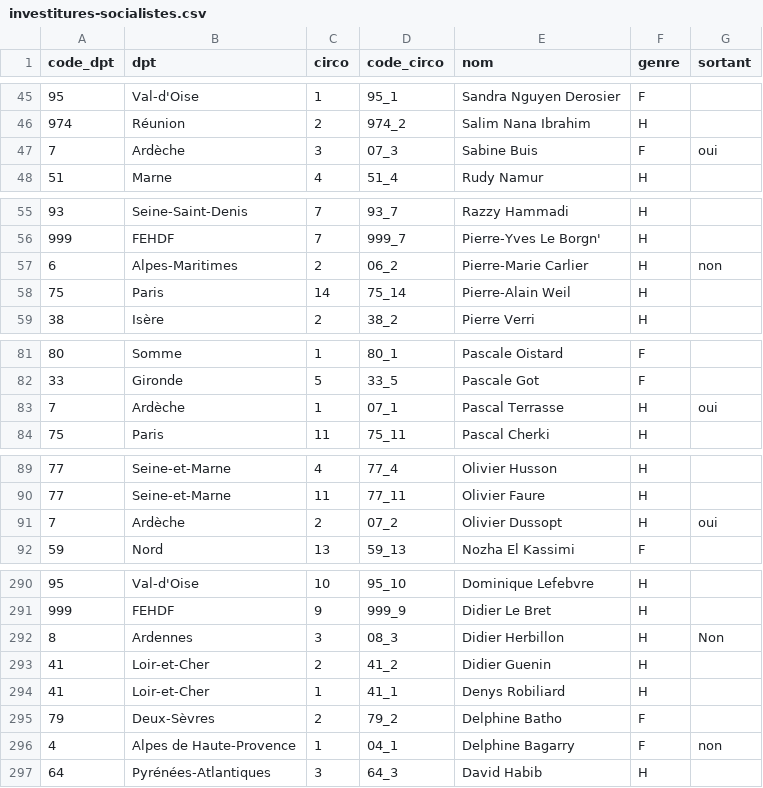
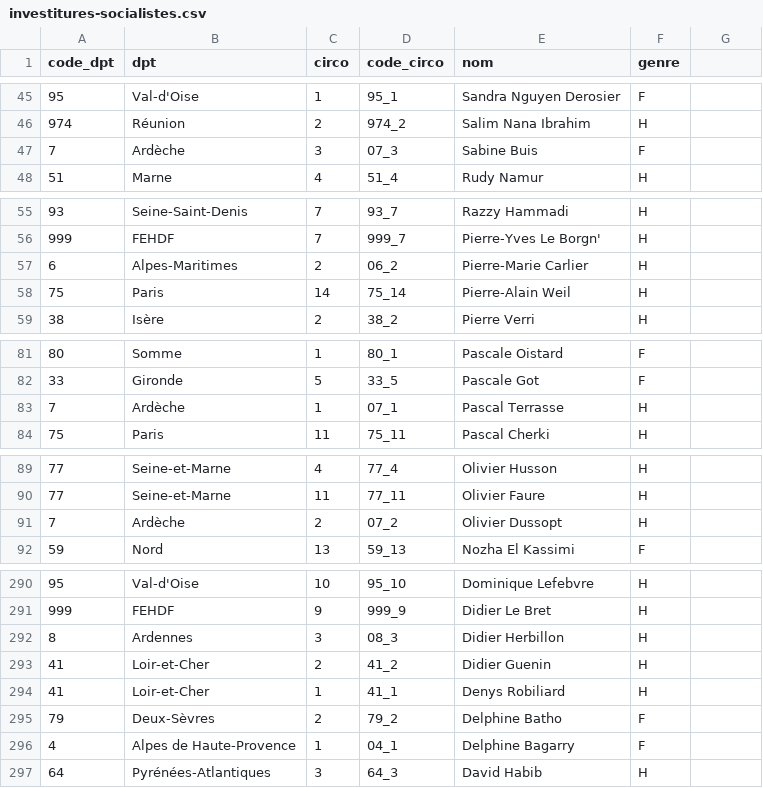
Before and after one commit to alphoenix/donnees, a CSV file: investitures-socialistes.csv, drawn as a sheet; only a part is shown, gaps mark what is left out; the diff covers the shown part only.

Commit message:
Enleve sortant de PS

```diff
--- a/investitures-socialistes.csv
+++ b/investitures-socialistes.csv
@@ -1 +1 @@
-code_dpt,dpt,circo,code_circo,nom,genre,sortant
+code_dpt,dpt,circo,code_circo,nom,genre
@@ -47 +47 @@ code_dpt,dpt,circo,code_circo,nom,genre,sortant
-7,Ardèche,3,07_3,Sabine Buis,F,oui
+7,Ardèche,3,07_3,Sabine Buis,F
@@ -57 +57 @@ code_dpt,dpt,circo,code_circo,nom,genre,sortant
-6,Alpes-Maritimes,2,06_2,Pierre-Marie Carlier,H,non
+6,Alpes-Maritimes,2,06_2,Pierre-Marie Carlier,H
@@ -83 +83 @@ code_dpt,dpt,circo,code_circo,nom,genre,sortant
-7,Ardèche,1,07_1,Pascal Terrasse,H,oui
+7,Ardèche,1,07_1,Pascal Terrasse,H
@@ -91 +91 @@ code_dpt,dpt,circo,code_circo,nom,genre,sortant
-7,Ardèche,2,07_2,Olivier Dussopt,H,oui
+7,Ardèche,2,07_2,Olivier Dussopt,H
@@ -292 +292 @@ code_dpt,dpt,circo,code_circo,nom,genre,sortant
-8,Ardennes,3,08_3,Didier Herbillon,H,Non
+8,Ardennes,3,08_3,Didier Herbillon,H
@@ -296 +296 @@ code_dpt,dpt,circo,code_circo,nom,genre,sortant
-4,Alpes de Haute-Provence,1,04_1,Delphine Bagarry,F,non
+4,Alpes de Haute-Provence,1,04_1,Delphine Bagarry,F
```
Also changed, not shown: 11 edited cells elsewhere in this file.
